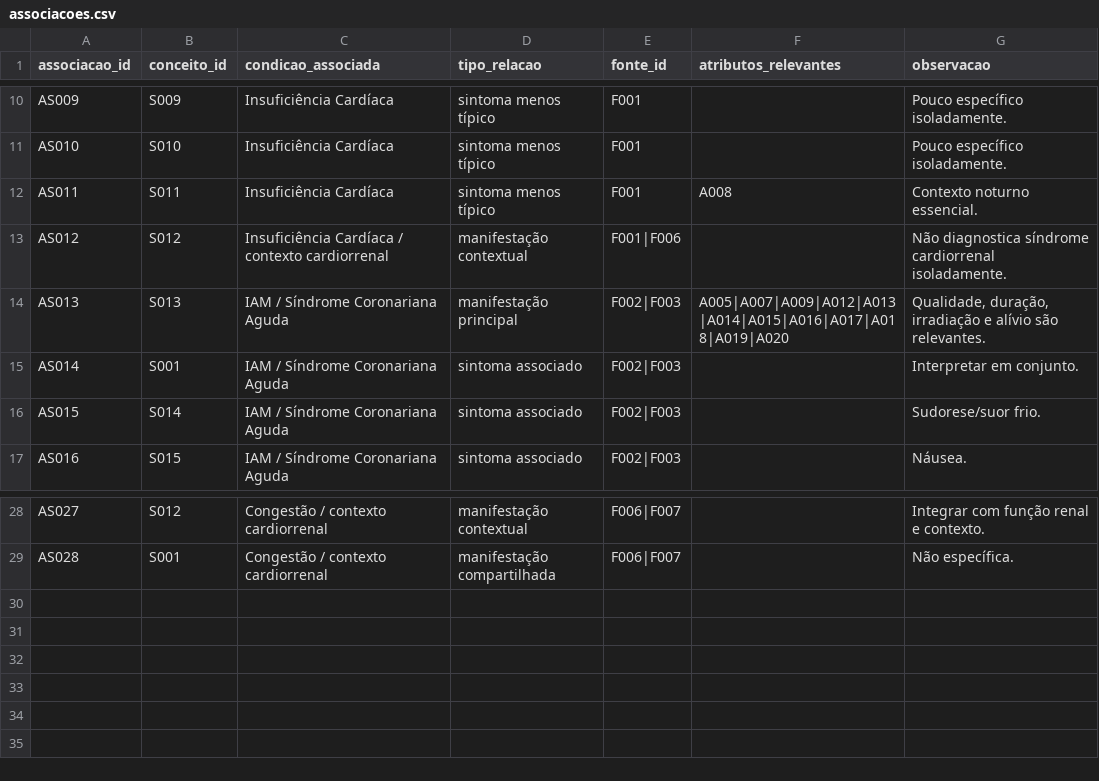
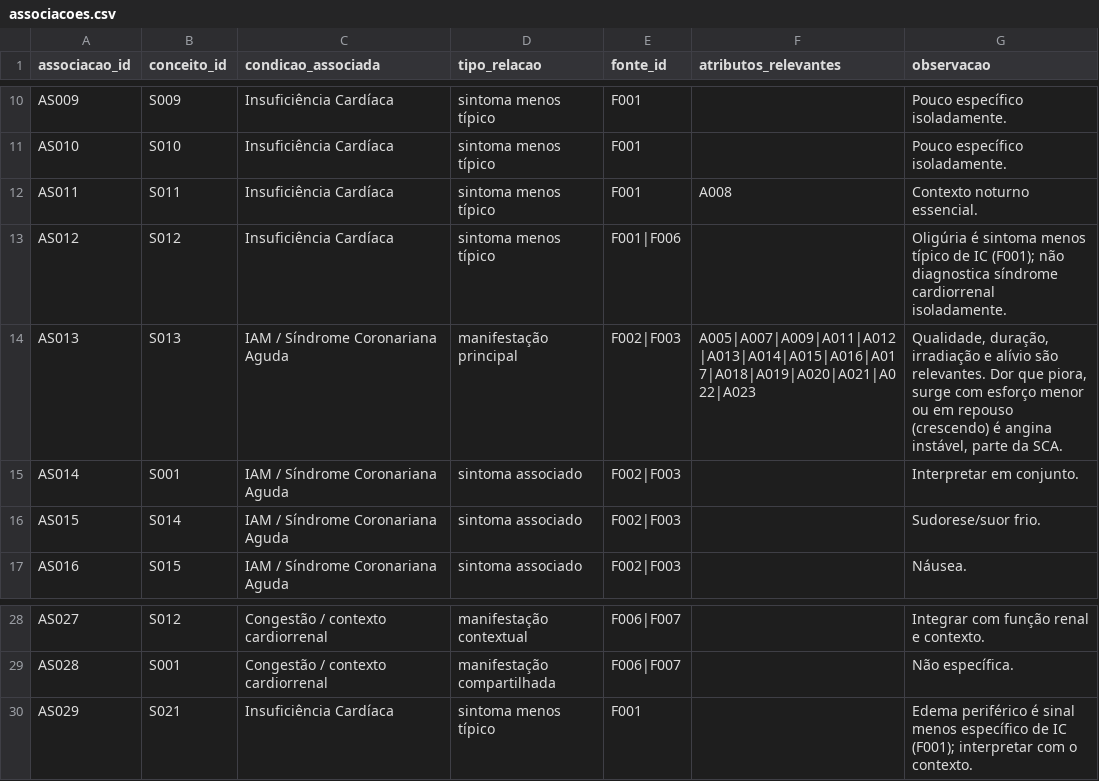
Before and after one commit to Grupo-S-faculdade-FIAP/cardioIA, a CSV file: fase2/knowledge_base/associacoes.csv, drawn as a sheet; only a part is shown, gaps mark what is left out.

```diff
--- a/fase2/knowledge_base/associacoes.csv
+++ b/fase2/knowledge_base/associacoes.csv
@@ -12,4 +12,4 @@ AS010,S010,Insuficiência Cardíaca,sintoma menos típico,F001,,Pouco específic
 AS011,S011,Insuficiência Cardíaca,sintoma menos típico,F001,A008,Contexto noturno essencial.
-AS012,S012,Insuficiência Cardíaca / contexto cardiorrenal,manifestação contextual,F001|F006,,Não diagnostica síndrome cardiorrenal isoladamente.
-AS013,S013,IAM / Síndrome Coronariana Aguda,manifestação principal,F002|F003,A005|A007|A009|A012|A013|A014|A015|A016|A017|A018|A019|A020,"Qualidade, duração, irradiação e alívio são relevantes."
+AS012,S012,Insuficiência Cardíaca,sintoma menos típico,F001|F006,,Oligúria é sintoma menos típico de IC (F001); não diagnostica síndrome cardiorrenal isoladamente.
+AS013,S013,IAM / Síndrome Coronariana Aguda,manifestação principal,F002|F003,A005|A007|A009|A011|A012|A013|A014|A015|A016|A017|A018|A019|A020|A021|A022|A023,"Qualidade, duração, irradiação e alívio são relevantes. Dor que piora, surge com esforço menor ou em repouso (crescendo) é angina instável, parte da SCA."
 AS014,S001,IAM / Síndrome Coronariana Aguda,sintoma associado,F002|F003,,Interpretar em conjunto.
@@ -29 +29,2 @@ AS027,S012,Congestão / contexto cardiorrenal,manifestação contextual,F006|F00
 AS028,S001,Congestão / contexto cardiorrenal,manifestação compartilhada,F006|F007,,Não específica.
+AS029,S021,Insuficiência Cardíaca,sintoma menos típico,F001,,Edema periférico é sinal menos específico de IC (F001); interpretar com o contexto.
```
Also changed, not shown: fase2/knowledge_base/atributos.csv, 16 other files.
